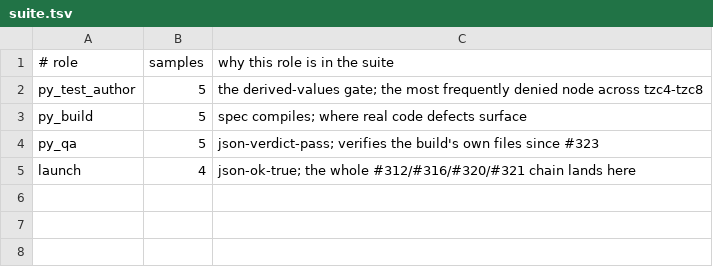
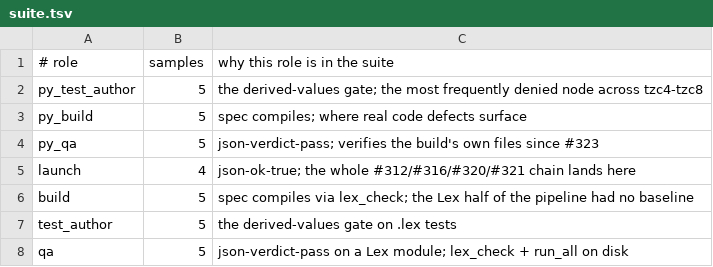
Before and after one commit to alpibrusl/lex-loom, a TSV file: evals/suite.tsv, drawn as a sheet.

```diff
--- a/evals/suite.tsv
+++ b/evals/suite.tsv
@@ -5 +5,4 @@ py_qa	5	json-verdict-pass; verifies the build's own files since #323
 launch	4	json-ok-true; the whole #312/#316/#320/#321 chain lands here
+build	5	spec compiles via lex_check; the Lex half of the pipeline had no baseline
+test_author	5	the derived-values gate on .lex tests
+qa	5	json-verdict-pass on a Lex module; lex_check + run_all on disk
```
Also changed, not shown: 8 other files.
